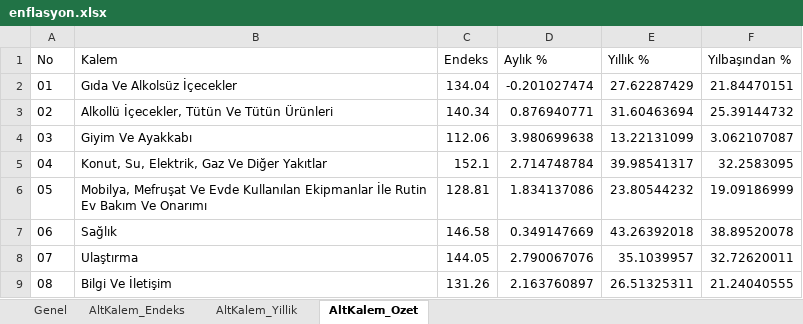
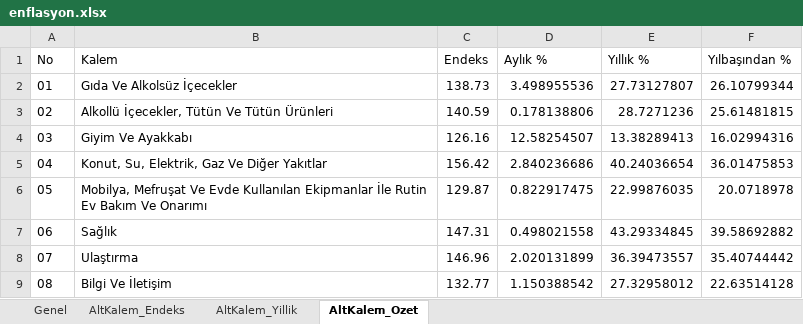
Before and after one commit to sabacanli/ekonomik-veriler-dashboard, an Excel workbook: enflasyon/enflasyon.xlsx, sheet AltKalem_Ozet, drawn as a sheet; only a part is shown; values as stored, in another font and other column widths than the file's, no borders; the diff covers the shown part only; the diff names each change by its address in the sheet, - before the commit and + after, or states it on an @@ line.

```diff
--- a/enflasyon/enflasyon.xlsx (sheet AltKalem_Ozet)
+++ b/enflasyon/enflasyon.xlsx (sheet AltKalem_Ozet)
-C2 (Endeks): 134.04
+C2 (Endeks): 138.73
-D2 (Aylık %): -0.201027474
+D2 (Aylık %): 3.498955536
-E2 (Yıllık %): 27.62287429
+E2 (Yıllık %): 27.73127807
-F2 (Yılbaşından %): 21.84470151
+F2 (Yılbaşından %): 26.10799344
-C3 (Endeks): 140.34
+C3 (Endeks): 140.59
-D3 (Aylık %): 0.876940771
+D3 (Aylık %): 0.178138806
-E3 (Yıllık %): 31.60463694
+E3 (Yıllık %): 28.7271236
-F3 (Yılbaşından %): 25.39144732
+F3 (Yılbaşından %): 25.61481815
-C4 (Endeks): 112.06
+C4 (Endeks): 126.16
-D4 (Aylık %): 3.980699638
+D4 (Aylık %): 12.58254507
-E4 (Yıllık %): 13.22131099
+E4 (Yıllık %): 13.38289413
-F4 (Yılbaşından %): 3.062107087
+F4 (Yılbaşından %): 16.02994316
-C5 (Endeks): 152.1
+C5 (Endeks): 156.42
-D5 (Aylık %): 2.714748784
+D5 (Aylık %): 2.840236686
-E5 (Yıllık %): 39.98541317
+E5 (Yıllık %): 40.24036654
-F5 (Yılbaşından %): 32.2583095
+F5 (Yılbaşından %): 36.01475853
-C6 (Endeks): 128.81
+C6 (Endeks): 129.87
-D6 (Aylık %): 1.834137086
+D6 (Aylık %): 0.822917475
-E6 (Yıllık %): 23.80544232
+E6 (Yıllık %): 22.99876035
-F6 (Yılbaşından %): 19.09186999
+F6 (Yılbaşından %): 20.0718978
-C7 (Endeks): 146.58
+C7 (Endeks): 147.31
-D7 (Aylık %): 0.349147669
+D7 (Aylık %): 0.498021558
-E7 (Yıllık %): 43.26392018
+E7 (Yıllık %): 43.29334845
-F7 (Yılbaşından %): 38.89520078
+F7 (Yılbaşından %): 39.58692882
-C8 (Endeks): 144.05
+C8 (Endeks): 146.96
-D8 (Aylık %): 2.790067076
+D8 (Aylık %): 2.020131899
-E8 (Yıllık %): 35.1039957
+E8 (Yıllık %): 36.39473557
-F8 (Yılbaşından %): 32.72620011
+F8 (Yılbaşından %): 35.40744442
-C9 (Endeks): 131.26
+C9 (Endeks): 132.77
-D9 (Aylık %): 2.163760897
+D9 (Aylık %): 1.150388542
-E9 (Yıllık %): 26.51325311
+E9 (Yıllık %): 27.32958012
-F9 (Yılbaşından %): 21.24040555
+F9 (Yılbaşından %): 22.63514128
```
Also changed, not shown: 20 edited cells elsewhere in this sheet, sheet AltKalem_Endeks, sheet AltKalem_Yillik, sheet Genel, kredi mevduat/kredi_mevduat.xlsx, net rezerv/net_rezerv.xlsx, 42 other files.
